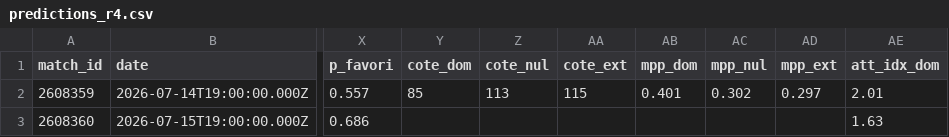
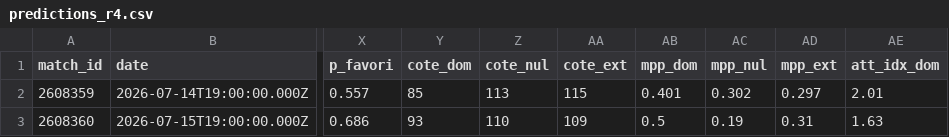
Before and after one commit to weber8thomas/mpp-pronos, a CSV file: data/predictions_r4.csv, drawn as a sheet; only a part is shown, gaps mark what is left out; the diff names each change by its address in the sheet, - before the commit and + after, or states it on an @@ line.

```diff
--- a/data/predictions_r4.csv
+++ b/data/predictions_r4.csv
-Y3 (cote_dom): (empty)
+Y3 (cote_dom): 93
-Z3 (cote_nul): (empty)
+Z3 (cote_nul): 110
-AA3 (cote_ext): (empty)
+AA3 (cote_ext): 109
-AB3 (mpp_dom): (empty)
+AB3 (mpp_dom): 0.5
-AC3 (mpp_nul): (empty)
+AC3 (mpp_nul): 0.19
-AD3 (mpp_ext): (empty)
+AD3 (mpp_ext): 0.31
```
Also changed, not shown: 12 other files.
